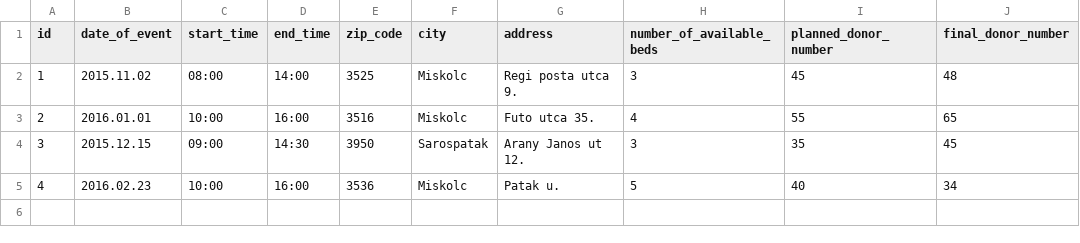
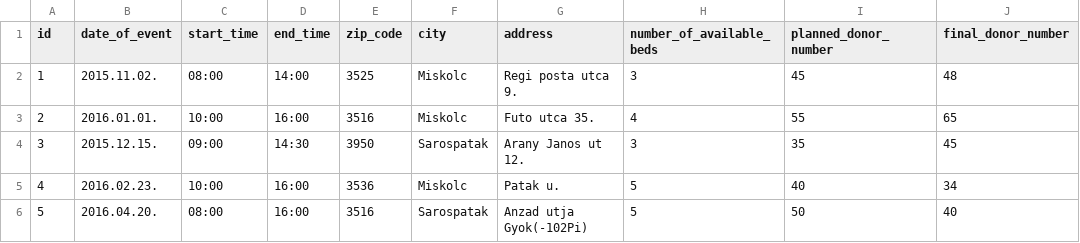
Before and after one commit to KoicsD/CharliesAngels, a CSV file: DATA/donations.csv, drawn as a sheet.

```diff
--- a/DATA/donations.csv
+++ b/DATA/donations.csv
@@ -1,5 +1,6 @@
 id,date_of_event,start_time,end_time,zip_code,city,address,number_of_available_beds,planned_donor_number,final_donor_number
-1,2015.11.02,08:00,14:00,3525,Miskolc,Regi posta utca 9.,3,45,48
-2,2016.01.01,10:00,16:00,3516,Miskolc,Futo utca 35.,4,55,65
-3,2015.12.15,09:00,14:30,3950,Sarospatak,Arany Janos ut 12.,3,35,45
-4,2016.02.23,10:00,16:00,3536,Miskolc,Patak u.,5,40,34
+1,2015.11.02.,08:00,14:00,3525,Miskolc,Regi posta utca 9.,3,45,48
+2,2016.01.01.,10:00,16:00,3516,Miskolc,Futo utca 35.,4,55,65
+3,2015.12.15.,09:00,14:30,3950,Sarospatak,Arany Janos ut 12.,3,35,45
+4,2016.02.23.,10:00,16:00,3536,Miskolc,Patak u.,5,40,34
+5,2016.04.20.,08:00,16:00,3516,Sarospatak,Anzad utja Gyok(-102Pi),5,50,40
```
Also changed, not shown: DATA/donors.csv.
